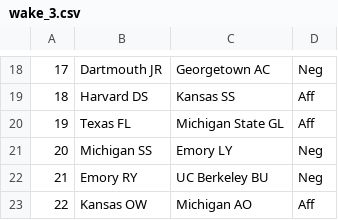
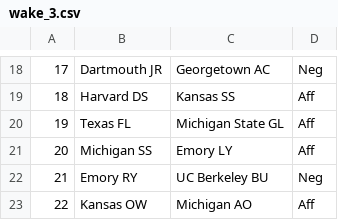
Before and after one commit to coralynnkc/elo-v2, a CSV file: coding/data_labor/wake_3.csv, drawn as a sheet; only a part is shown, gaps mark what is left out.

```diff
--- a/coding/data_labor/wake_3.csv
+++ b/coding/data_labor/wake_3.csv
@@ -20,3 +20,3 @@
 19,Texas FL,Michigan State GL,Aff
-20,Michigan SS,Emory LY,Neg
+20,Michigan SS,Emory LY,Aff
 21,Emory RY,UC Berkeley BU,Neg
```
Also changed, not shown: frontend/public/data/match_history.csv, frontend/public/data/teams_labor.csv, 1 other file.
